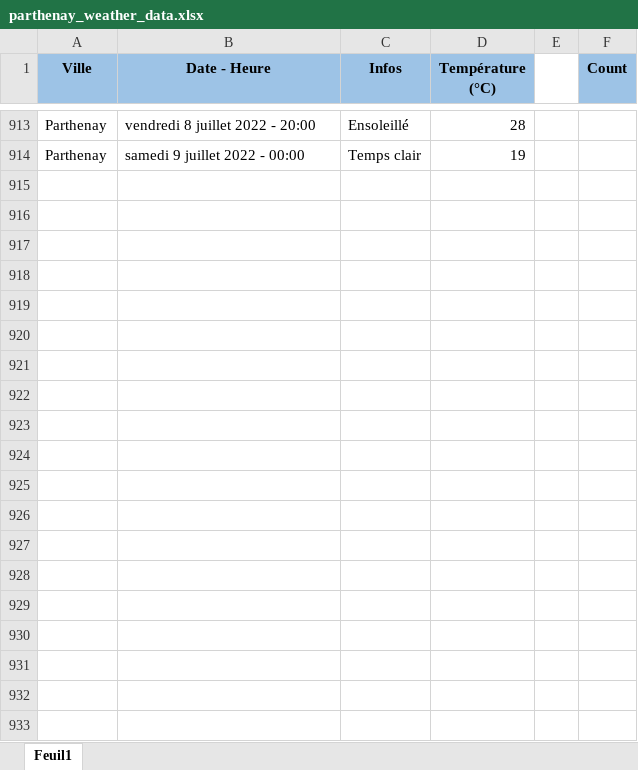
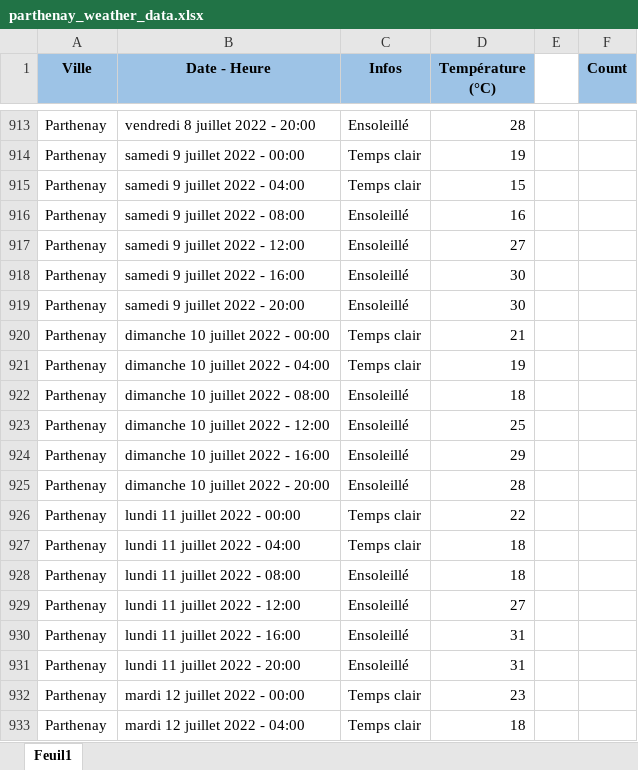
Before and after one commit to GuillaumeM92/La-Bouygue, an Excel workbook: apps/side-apps/weather/parthenay_weather_data.xlsx, sheet Feuil1, drawn as a sheet; only a part is shown, gaps mark what is left out; values as stored, in another font and other column widths than the file's, no borders; the diff covers the shown part only; the diff names each change by its address in the sheet, - before the commit and + after, or states it on an @@ line.

Commit message:
updated weather data

```diff
--- a/apps/side-apps/weather/parthenay_weather_data.xlsx (sheet Feuil1)
+++ b/apps/side-apps/weather/parthenay_weather_data.xlsx (sheet Feuil1)
+row 915: Parthenay | samedi 9 juillet 2022 - 04:00 | Temps clair | 15
+row 916: Parthenay | samedi 9 juillet 2022 - 08:00 | Ensoleillé | 16
+row 917: Parthenay | samedi 9 juillet 2022 - 12:00 | Ensoleillé | 27
+row 918: Parthenay | samedi 9 juillet 2022 - 16:00 | Ensoleillé | 30
+row 919: Parthenay | samedi 9 juillet 2022 - 20:00 | Ensoleillé | 30
+row 920: Parthenay | dimanche 10 juillet 2022 - 00:00 | Temps clair | 21
+row 921: Parthenay | dimanche 10 juillet 2022 - 04:00 | Temps clair | 19
+row 922: Parthenay | dimanche 10 juillet 2022 - 08:00 | Ensoleillé | 18
+row 923: Parthenay | dimanche 10 juillet 2022 - 12:00 | Ensoleillé | 25
+row 924: Parthenay | dimanche 10 juillet 2022 - 16:00 | Ensoleillé | 29
+row 925: Parthenay | dimanche 10 juillet 2022 - 20:00 | Ensoleillé | 28
+row 926: Parthenay | lundi 11 juillet 2022 - 00:00 | Temps clair | 22
+row 927: Parthenay | lundi 11 juillet 2022 - 04:00 | Temps clair | 18
+row 928: Parthenay | lundi 11 juillet 2022 - 08:00 | Ensoleillé | 18
+row 929: Parthenay | lundi 11 juillet 2022 - 12:00 | Ensoleillé | 27
+row 930: Parthenay | lundi 11 juillet 2022 - 16:00 | Ensoleillé | 31
+row 931: Parthenay | lundi 11 juillet 2022 - 20:00 | Ensoleillé | 31
+row 932: Parthenay | mardi 12 juillet 2022 - 00:00 | Temps clair | 23
+row 933: Parthenay | mardi 12 juillet 2022 - 04:00 | Temps clair | 18
```
Also changed, not shown: 23 added rows and 1 edited cell elsewhere in this sheet.
